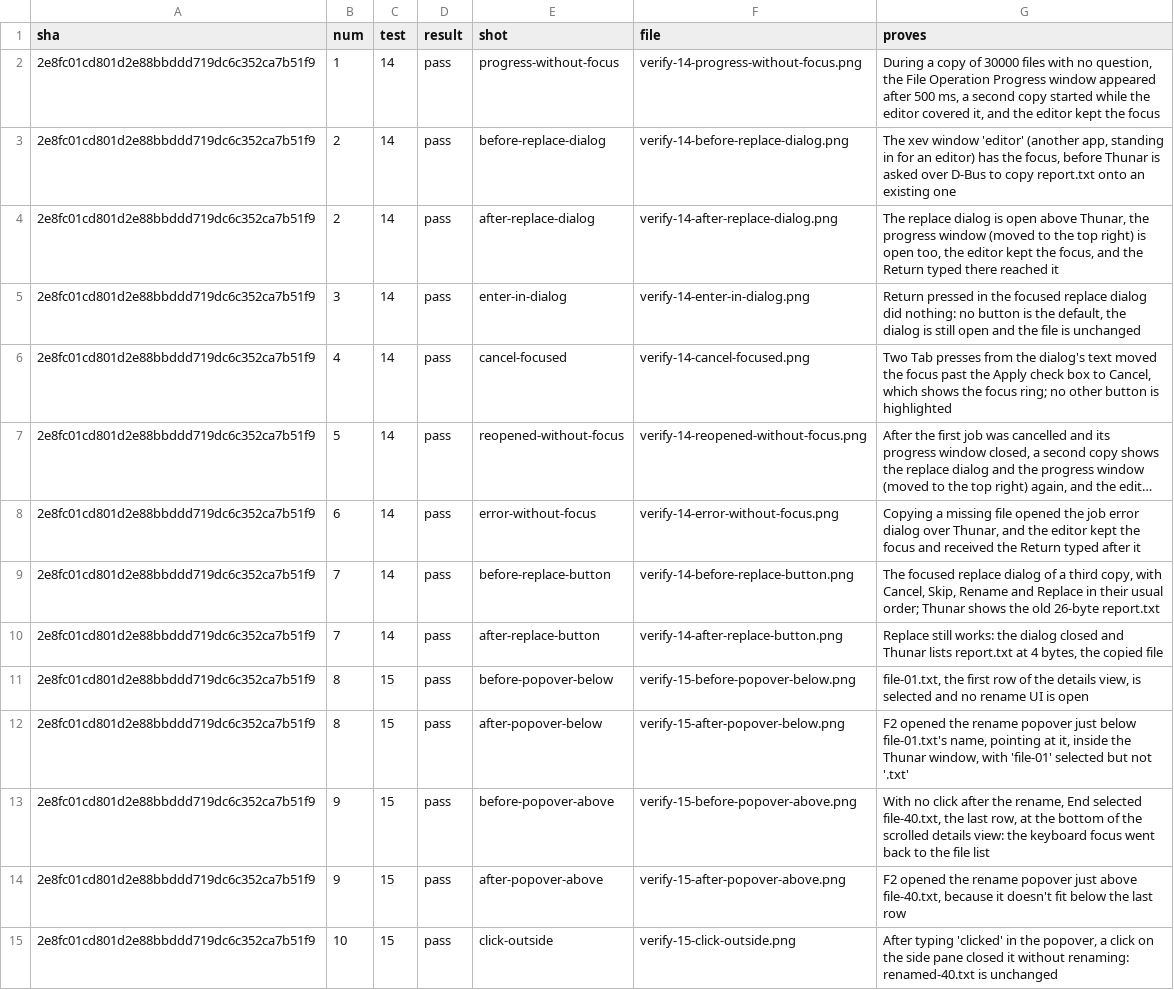
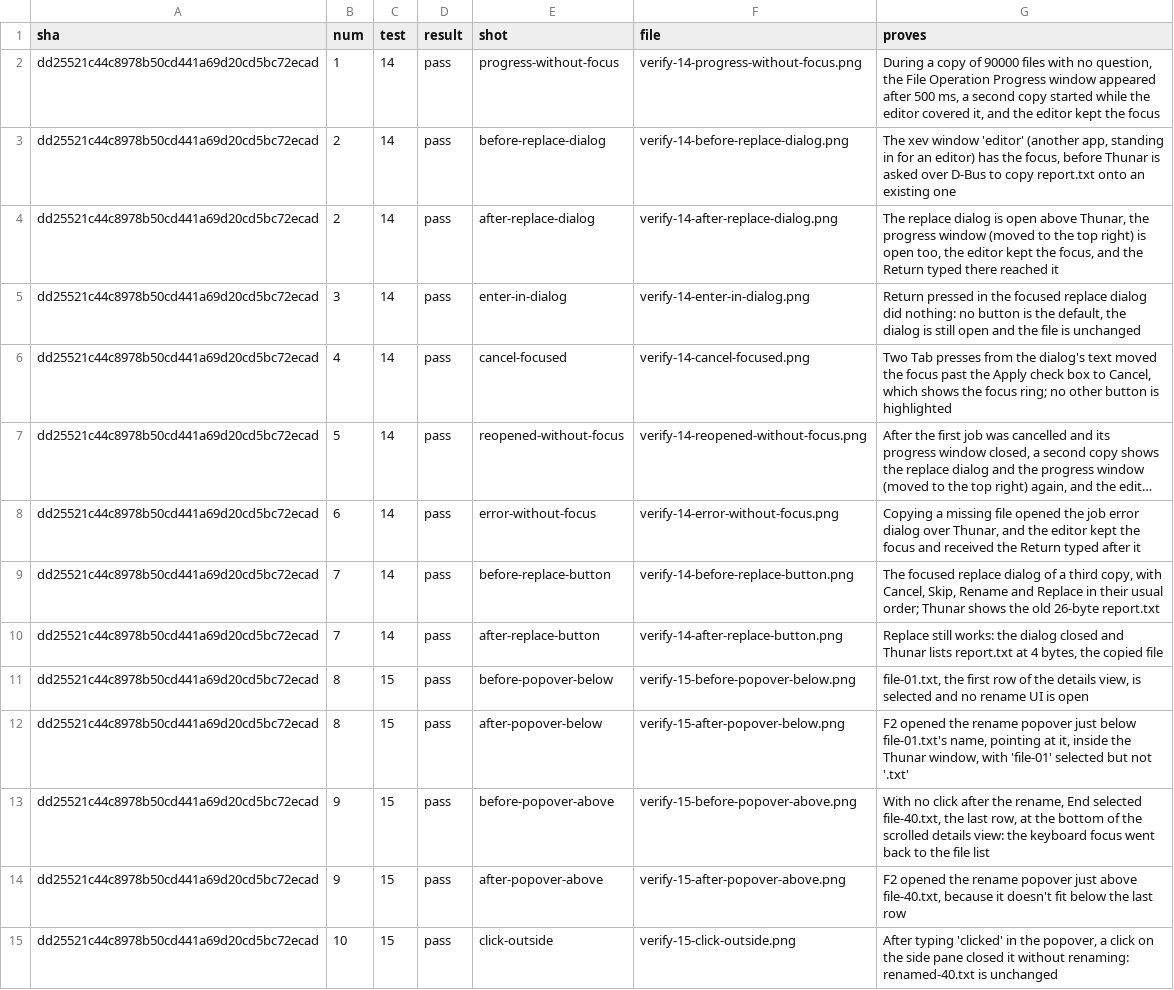
Before and after one commit to alexhu98/thunar, a TSV file: pr-94/verify.tsv, drawn as a sheet; only a part is shown; long unchanged cells end in …; the diff covers the shown part only; the diff names each change by its address in the sheet, - before the commit and + after, or states it on an @@ line.

```diff
--- a/pr-94/verify.tsv
+++ b/pr-94/verify.tsv
-A2:A15 (sha): 2e8fc01cd801d2e88bbddd719dc6c352ca7b51f9
+A2:A15 (sha): dd25521c44c8978b50cd441a69d20cd5bc72ecad
-G2 (proves): …copy of 30000 files with…
+G2 (proves): …copy of 90000 files with…
```
Also changed, not shown: 106 edited cells elsewhere in this file.
